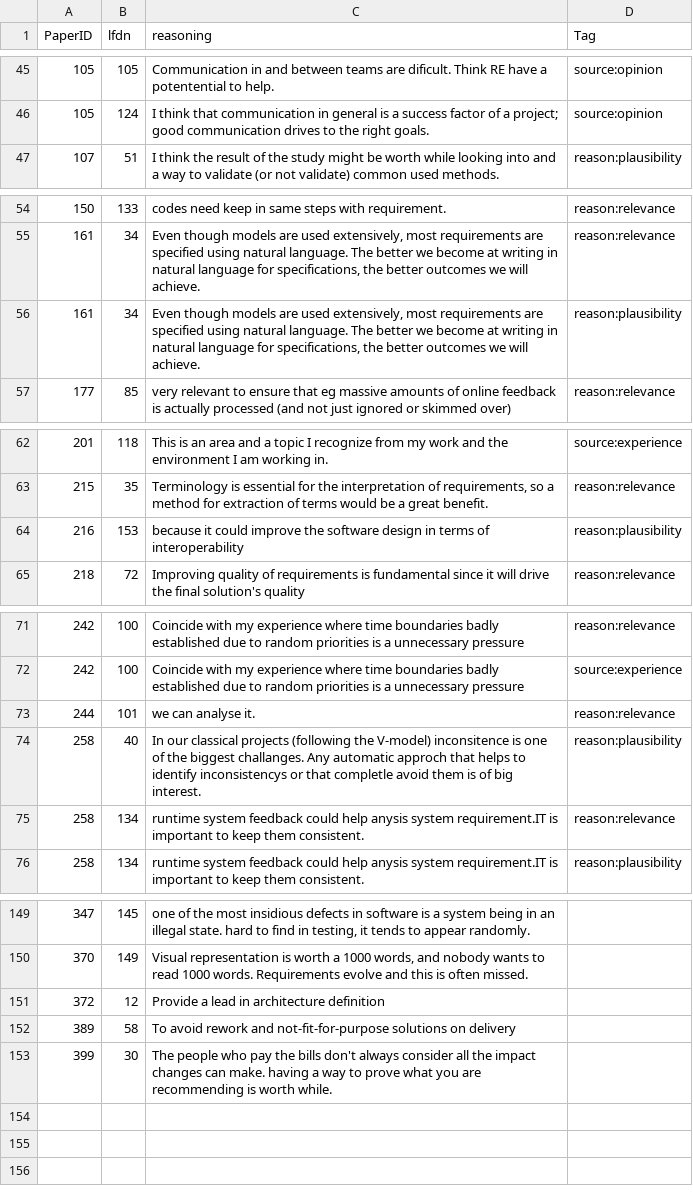
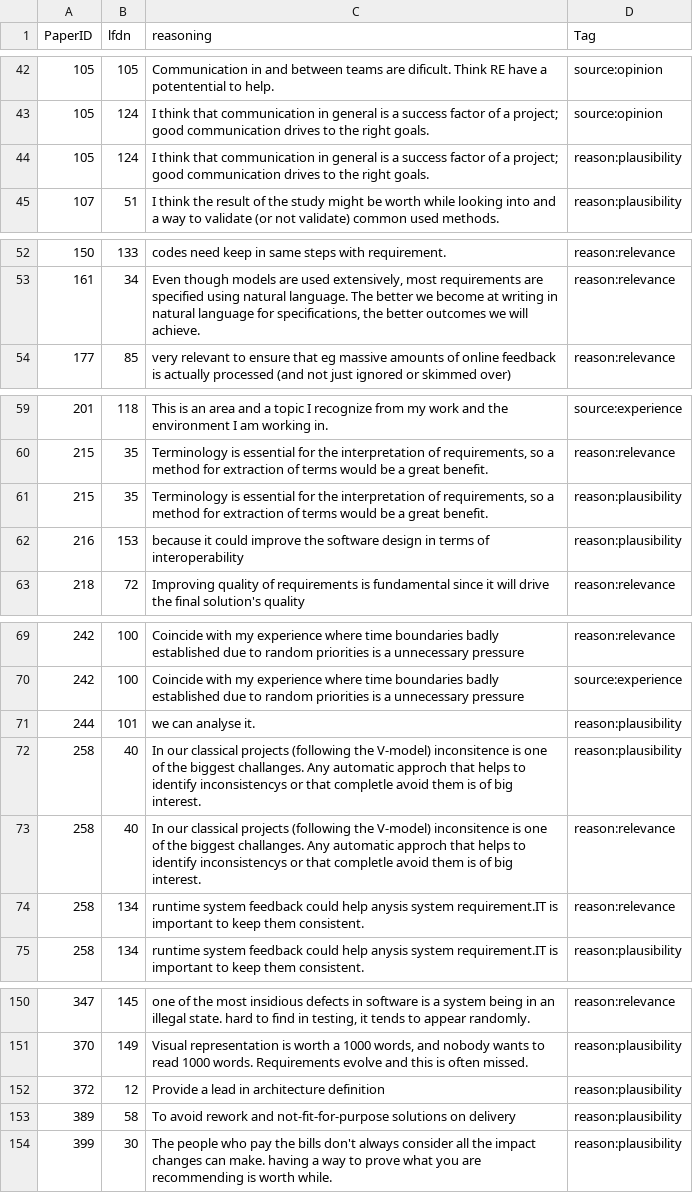
Before and after one commit to mendezfe/repract2018, a CSV file: analysis/freetext/v_8345etseq_coded_corrcc.csv, drawn as a sheet; only a part is shown, gaps mark what is left out; removed rows and columns are numbered as before the commit, all else as after; the diff covers the shown part only; the diff names each change by its address in the sheet, - before the commit and + after, or states it on an @@ line.

Commit message:
implemented corrections noted on paper for pos and neg reasonings (no corrections for papertagging_how_withwhom)

```diff
--- a/analysis/freetext/v_8345etseq_coded_corrcc.csv
+++ b/analysis/freetext/v_8345etseq_coded_corrcc.csv
+row 44: 105 | 124 | I think that communication in general is a success factor of a project; good communication drives to the right goals. | reason:plausibility
-row 56: 161 | 34 | Even though models are used extensively, most requirements are specified using natural language. The better we become at writing in natural language for specifications, the better outcomes we will achieve. | reason:plausibility
+row 61: 215 | 35 | Terminology is essential for the interpretation of requirements, so a method for extraction of terms would be a great benefit. | reason:plausibility
-D71 (Tag): reason:relevance
+D71 (Tag): reason:plausibility
+row 73: 258 | 40 | In our classical projects (following the V-model) inconsitence is one of the biggest challanges. Any automatic approch that helps to identify inconsistencys or that completle avoid them is of big interest. | reason:relevance
-D150 (Tag): (empty)
+D150 (Tag): reason:relevance
-D151:D154 (Tag): (empty)
+D151:D154 (Tag): reason:plausibility
```
Also changed, not shown: 3 added rows, 4 removed rows and 32 edited cells elsewhere in this file.
